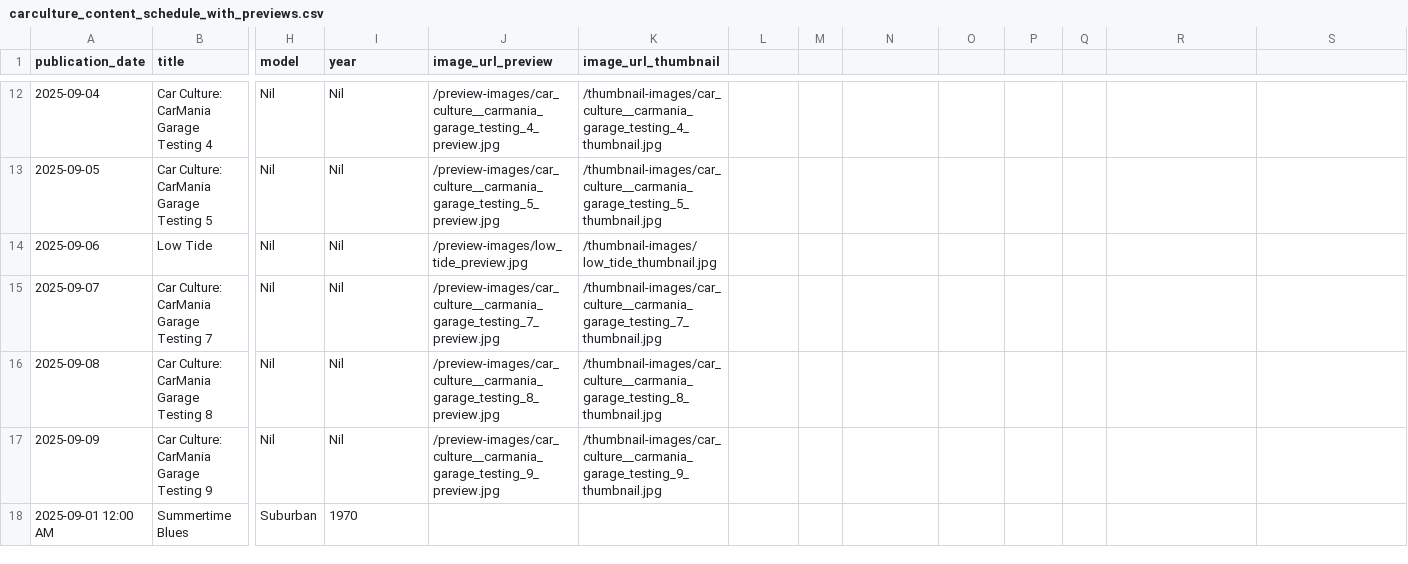
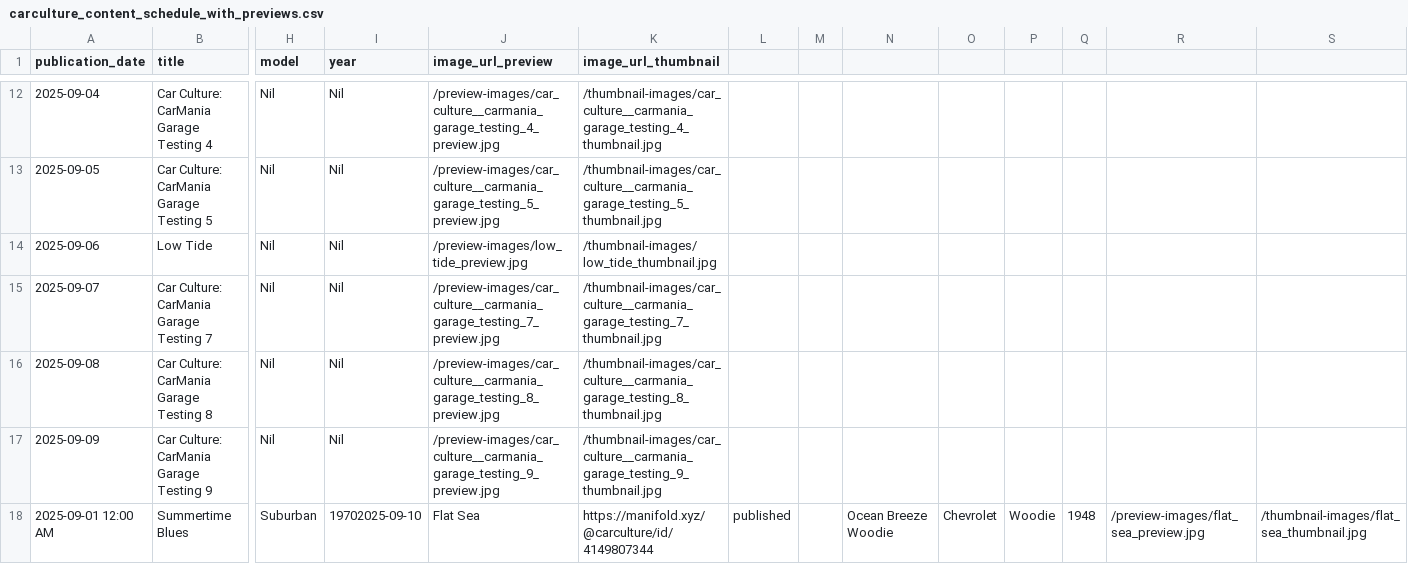
Before and after one commit to cc-deployments/deployment-01, a CSV file: sql_carculture_public_local/carculture_content_schedule_with_previews.csv, drawn as a sheet; only a part is shown, gaps mark what is left out; the diff names each change by its address in the sheet, - before the commit and + after, or states it on an @@ line.

```diff
--- a/sql_carculture_public_local/carculture_content_schedule_with_previews.csv
+++ b/sql_carculture_public_local/carculture_content_schedule_with_previews.csv
-I18 (year): 1970
+I18 (year): 19702025-09-10
-J18 (image_url_preview): (empty)
+J18 (image_url_preview): Flat Sea
-K18 (image_url_thumbnail): (empty)
+K18 (image_url_thumbnail): https://manifold.xyz/@carculture/id/4149807344
-L18: (empty)
+L18: published
-N18: (empty)
+N18: Ocean Breeze Woodie
-O18: (empty)
+O18: Chevrolet
-P18: (empty)
+P18: Woodie
-Q18: (empty)
+Q18: 1948
-R18: (empty)
+R18: /preview-images/flat_sea_preview.jpg
-S18: (empty)
+S18: /thumbnail-images/flat_sea_thumbnail.jpg
```
Also changed, not shown: 8 other files.
